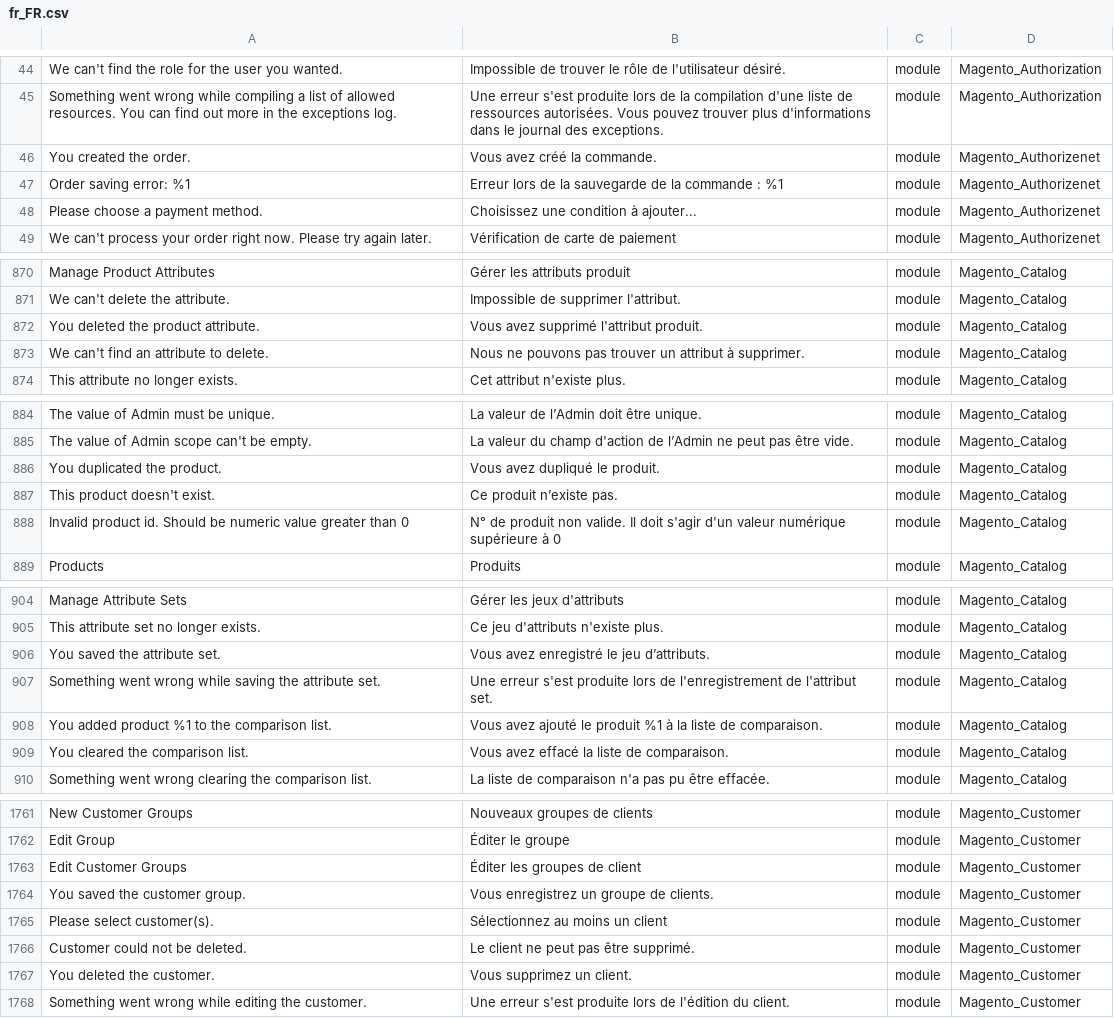
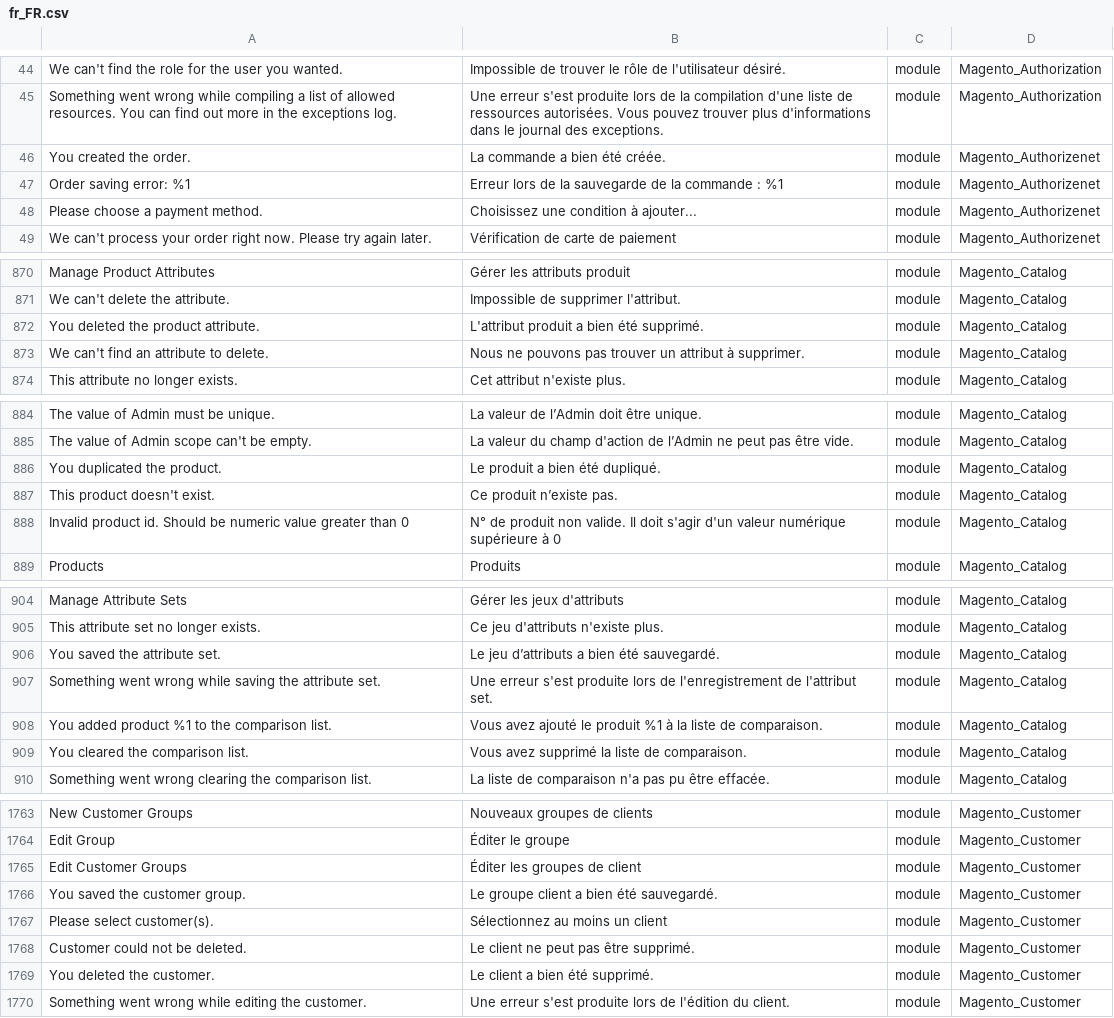
Before and after one commit to adexos/language_fr_fr, a CSV file: fr_FR.csv, drawn as a sheet; only a part is shown, gaps mark what is left out; addresses are those after the commit; the diff covers the shown part only; the diff names each change by its address in the sheet, - before the commit and + after, or states it on an @@ line.

```diff
--- a/fr_FR.csv
+++ b/fr_FR.csv
-B46: Vous avez créé la commande.
+B46: La commande a bien été créée.
-B872: Vous avez supprimé l'attribut produit.
+B872: L'attribut produit a bien été supprimé.
-B886: Vous avez dupliqué le produit.
+B886: Le produit a bien été dupliqué.
-B906: Vous avez enregistré le jeu d’attributs.
+B906: Le jeu d’attributs a bien été sauvegardé.
-B909: Vous avez effacé la liste de comparaison.
+B909: Vous avez supprimé la liste de comparaison.
-B1766: Vous enregistrez un groupe de clients.
+B1766: Le groupe client a bien été sauvegardé.
-B1769: Vous supprimez un client.
+B1769: Le client a bien été supprimé.
```
Also changed, not shown: 2 added rows and 31 edited cells elsewhere in this file, 1 other file.
